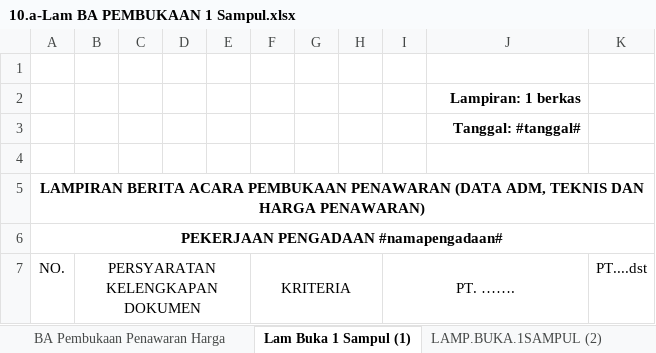
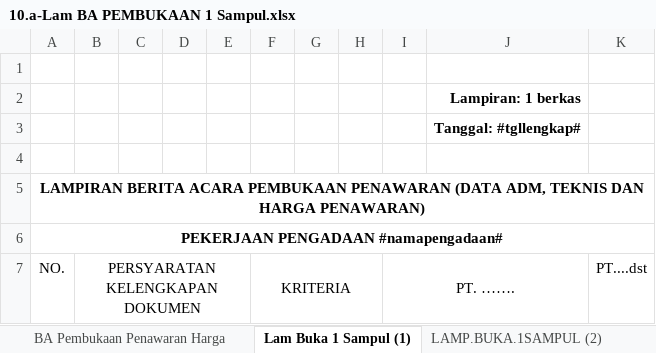
Before and after one commit to acmadi/plnBrotherhood, an Excel workbook: templates/10.a-Lam BA PEMBUKAAN 1 Sampul.xlsx, sheet Lam Buka 1 Sampul (1), drawn as a sheet; only a part is shown; values as stored, in another font and other column widths than the file's, no borders; the diff names each change by its address in the sheet, - before the commit and + after, or states it on an @@ line.

Commit message:
edit xlsx controller

```diff
--- a/templates/10.a-Lam BA PEMBUKAAN 1 Sampul.xlsx (sheet Lam Buka 1 Sampul (1))
+++ b/templates/10.a-Lam BA PEMBUKAAN 1 Sampul.xlsx (sheet Lam Buka 1 Sampul (1))
-J3: Tanggal: #tanggal#
+J3: Tanggal: #tgllengkap#
```
Also changed, not shown: 2 other files.
